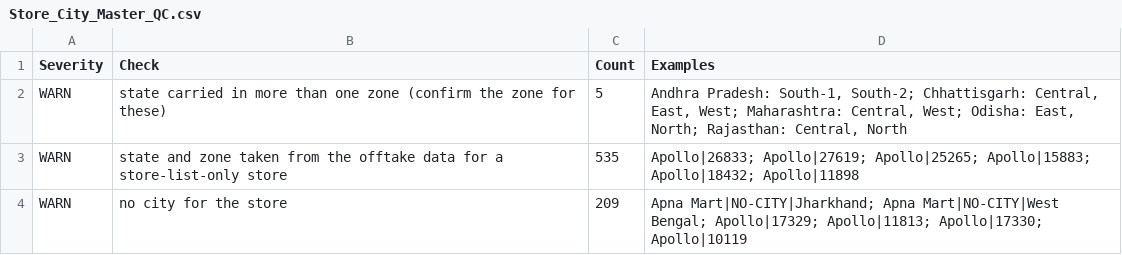
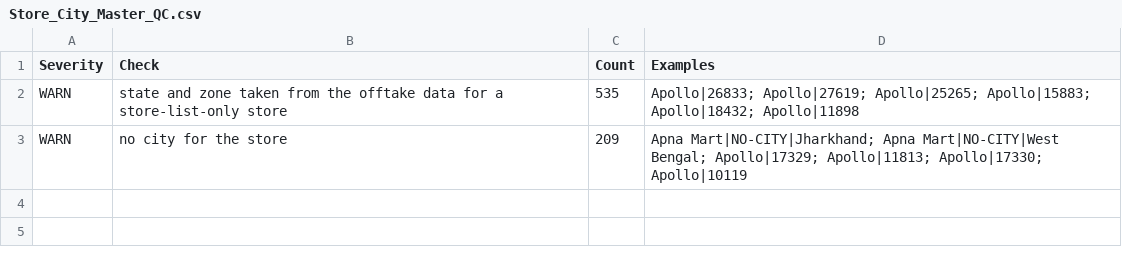
Before and after one commit to aswalsheshant-cell/mt-dashboard, a CSV file: PowerBI/SeedData/Masters/Store_City_Master_QC.csv, drawn as a sheet.

```diff
--- a/PowerBI/SeedData/Masters/Store_City_Master_QC.csv
+++ b/PowerBI/SeedData/Masters/Store_City_Master_QC.csv
@@ -1,3 +1,2 @@
 Severity,Check,Count,Examples
-WARN,state carried in more than one zone (confirm the zone for these),5,"Andhra Pradesh: South-1, South-2; Chhattisgarh: Central, East, West; Maharashtra: Central, West; Odisha: East, North; Rajasthan: Central, North"
 WARN,state and zone taken from the offtake data for a store-list-only store,535,Apollo|26833; Apollo|27619; Apollo|25265; Apollo|15883; Apollo|18432; Apollo|11898
```
Also changed, not shown: 5 other files.
